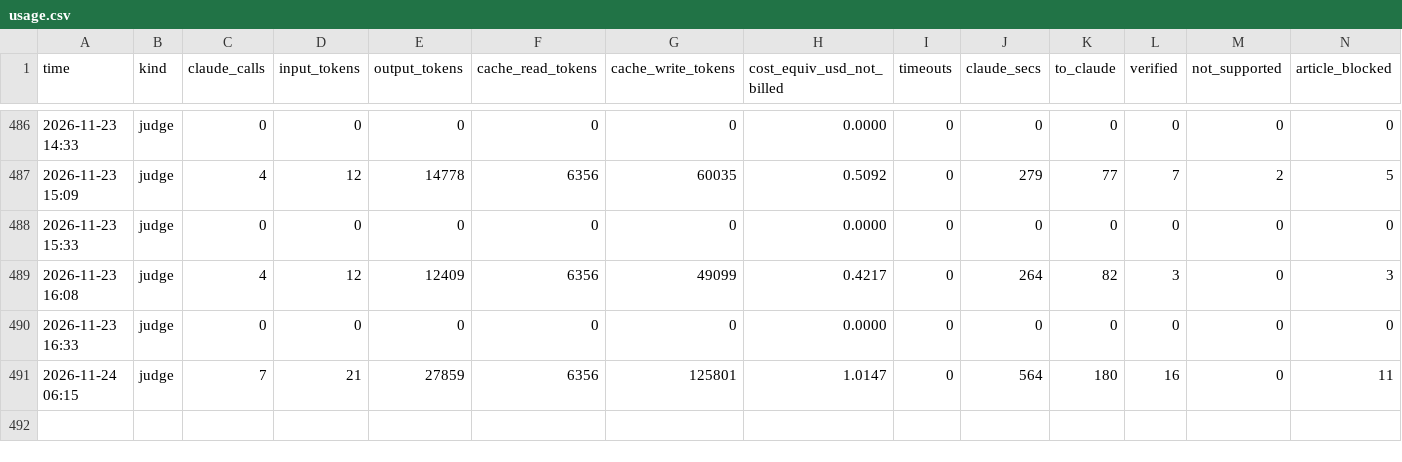
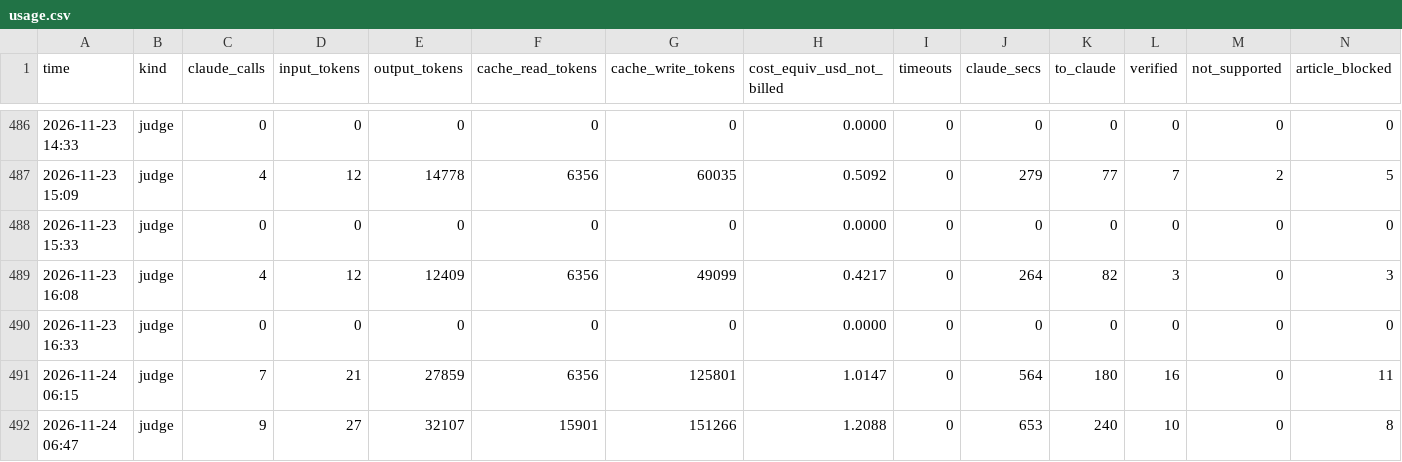
Before and after one commit to mishlyeden-stack/finpulse, a CSV file: state/judge/usage.csv, drawn as a sheet; only a part is shown, gaps mark what is left out; rows hold the shown columns only; the diff names each change by its address in the sheet, - before the commit and + after, or states it on an @@ line.

Commit message:
judge 2026-11-24 06:47

```diff
--- a/state/judge/usage.csv
+++ b/state/judge/usage.csv
+row 492: 2026-11-24 06:47 | judge | 9 | 27 | 32107 | 15901 | 151266 | 1.2088 | 0 | 653 | 240 | 10 | 0 | 8
```
Also changed, not shown: logs/process.csv, state/judge/metrics.csv, 13 other files.
